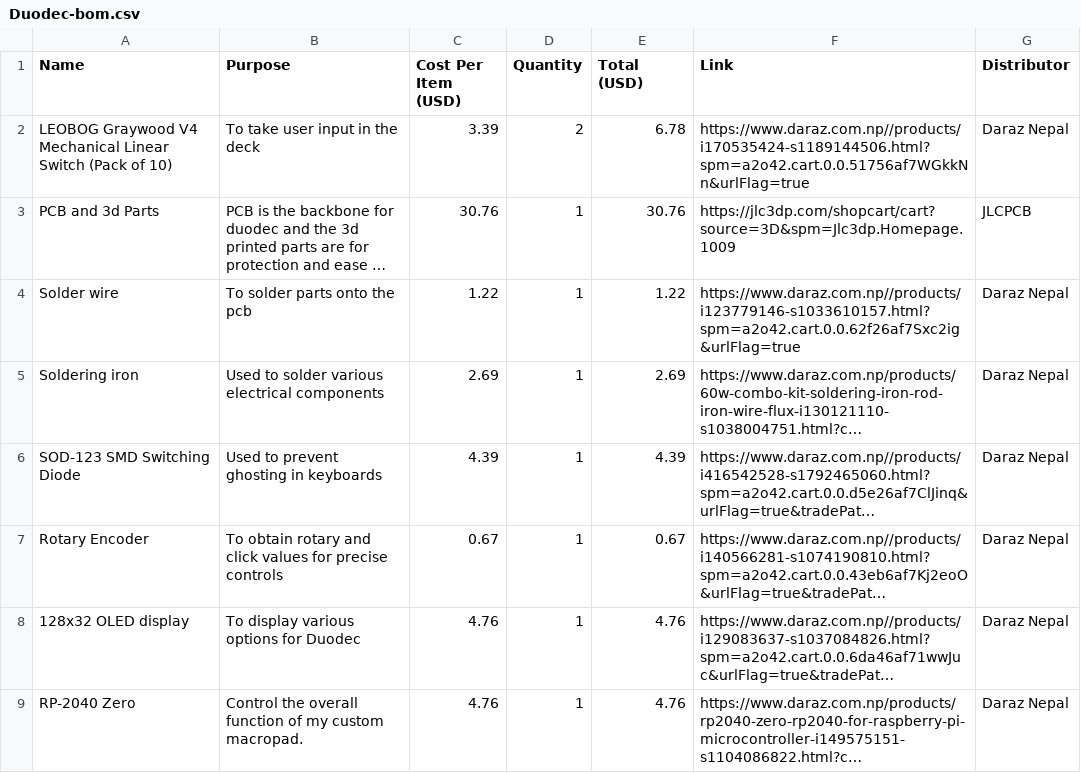
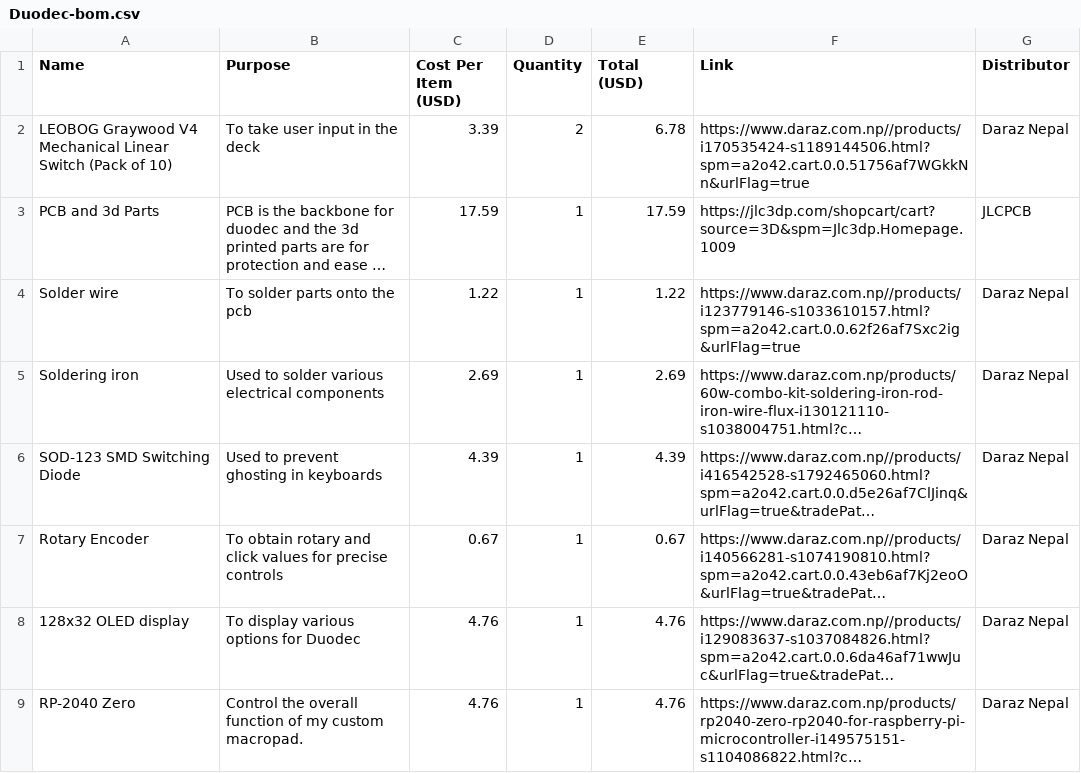
Before and after one commit to GoTouchGra55/Duodec, a CSV file: Duodec-bom.csv, drawn as a sheet; long unchanged cells end in …; the diff names each change by its address in the sheet, - before the commit and + after, or states it on an @@ line.

Commit message:
Modify cost for PCB and 3D parts entry
Updated the cost per item for PCB and 3D parts.

```diff
--- a/Duodec-bom.csv
+++ b/Duodec-bom.csv
-C3 (Cost Per Item (USD)): 30.76
+C3 (Cost Per Item (USD)): 17.59
-E3 (Total (USD)): 30.76
+E3 (Total (USD)): 17.59
```
